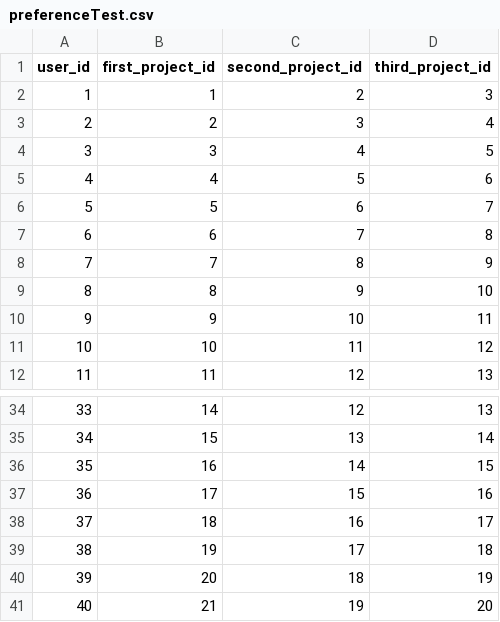
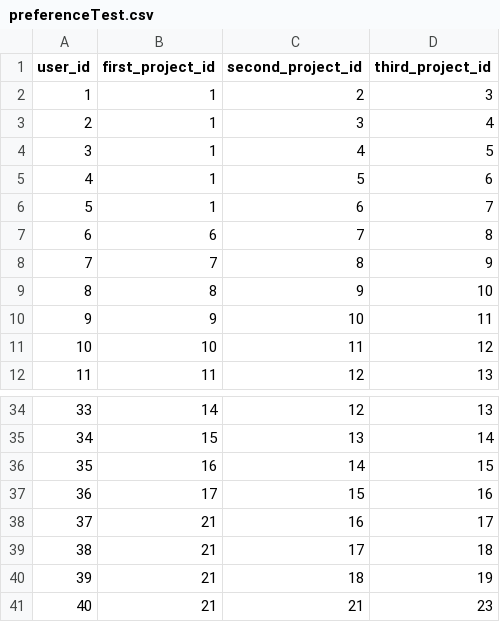
Before and after one commit to ccard/csci445TeamProjects, a CSV file: termproject/team_managment/app/database/seeds/csvs/preferenceTest.csv, drawn as a sheet; only a part is shown, gaps mark what is left out.

```diff
--- a/termproject/team_managment/app/database/seeds/csvs/preferenceTest.csv
+++ b/termproject/team_managment/app/database/seeds/csvs/preferenceTest.csv
@@ -2,6 +2,6 @@ user_id,first_project_id,second_project_id,third_project_id
 1,1,2,3
-2,2,3,4
-3,3,4,5
-4,4,5,6
-5,5,6,7
+2,1,3,4
+3,1,4,5
+4,1,5,6
+5,1,6,7
 6,6,7,8
@@ -37,5 +37,5 @@ user_id,first_project_id,second_project_id,third_project_id
 36,17,15,16
-37,18,16,17
-38,19,17,18
-39,20,18,19
-40,21,19,20
+37,21,16,17
+38,21,17,18
+39,21,18,19
+40,21,21,23
```
Also changed, not shown: termproject/team_managment/app/database/seeds/csvs/projects.csv, 1 other file.
